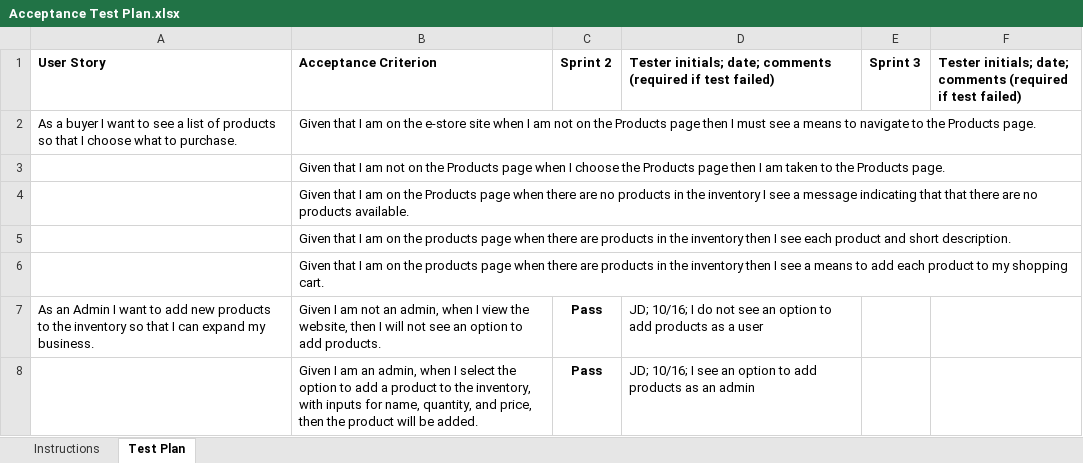
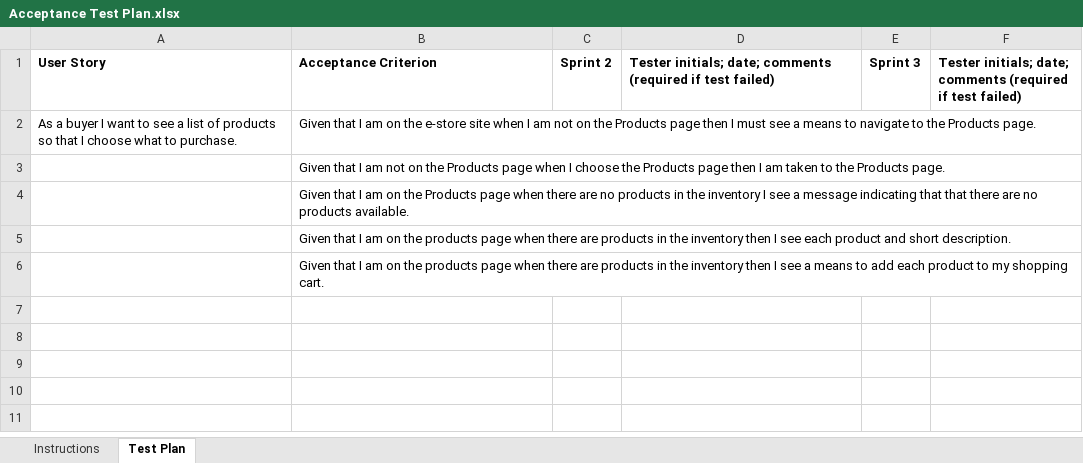
Before and after one commit to tja4441/pokemon-card-estore, an Excel workbook: etc/Acceptance Test Plan.xlsx, sheet Test Plan, drawn as a sheet; values as stored, in another font and other column widths than the file's, no borders; the diff names each change by its address in the sheet, - before the commit and + after, or states it on an @@ line.

Commit message:
JD - removed unnecessary additions

```diff
--- a/etc/Acceptance Test Plan.xlsx (sheet Test Plan)
+++ b/etc/Acceptance Test Plan.xlsx (sheet Test Plan)
-row 7: As an Admin I want to add new products to the inventory so that I can expand my business. | Given I am not an admin, when I view the website, then I will not see an option to add products. | Pass | JD; 10/16; I do not see an option to add products as a user
-row 8:  | Given I am an admin, when I select the option to add a product to the inventory, with inputs for name, quantity, and price, then the product will be added. | Pass | JD; 10/16; I see an option to add products as an admin
```
